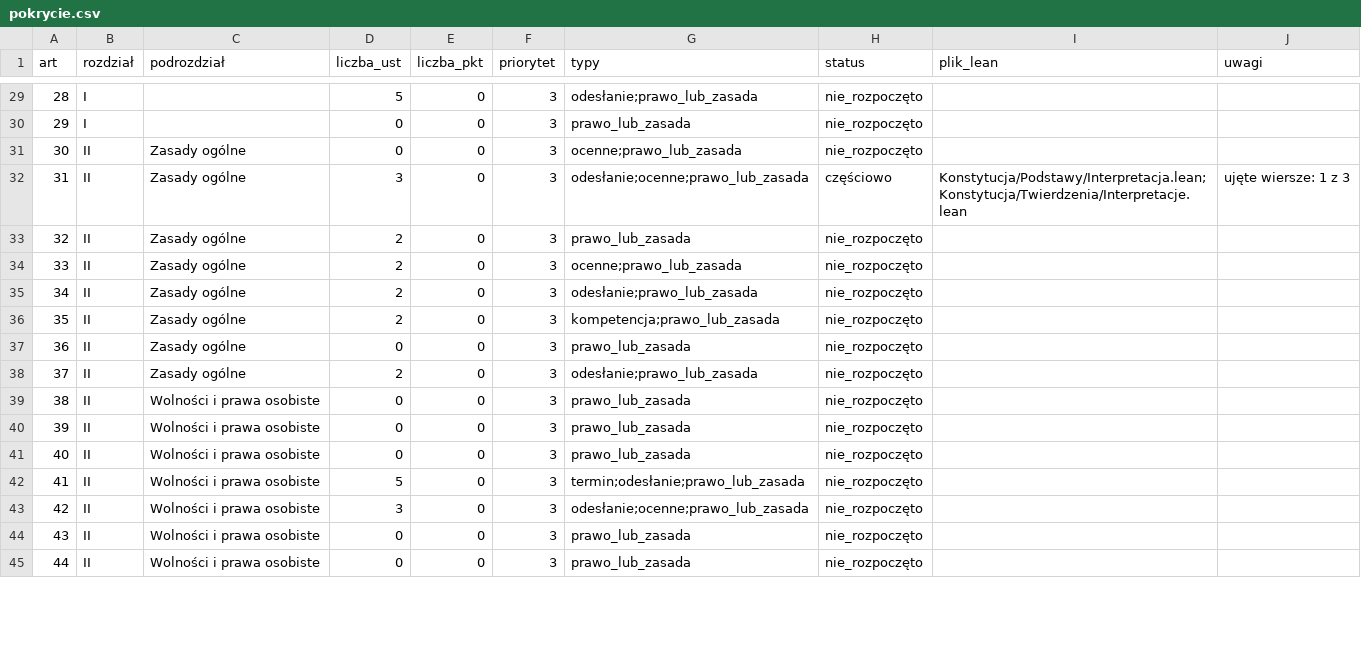
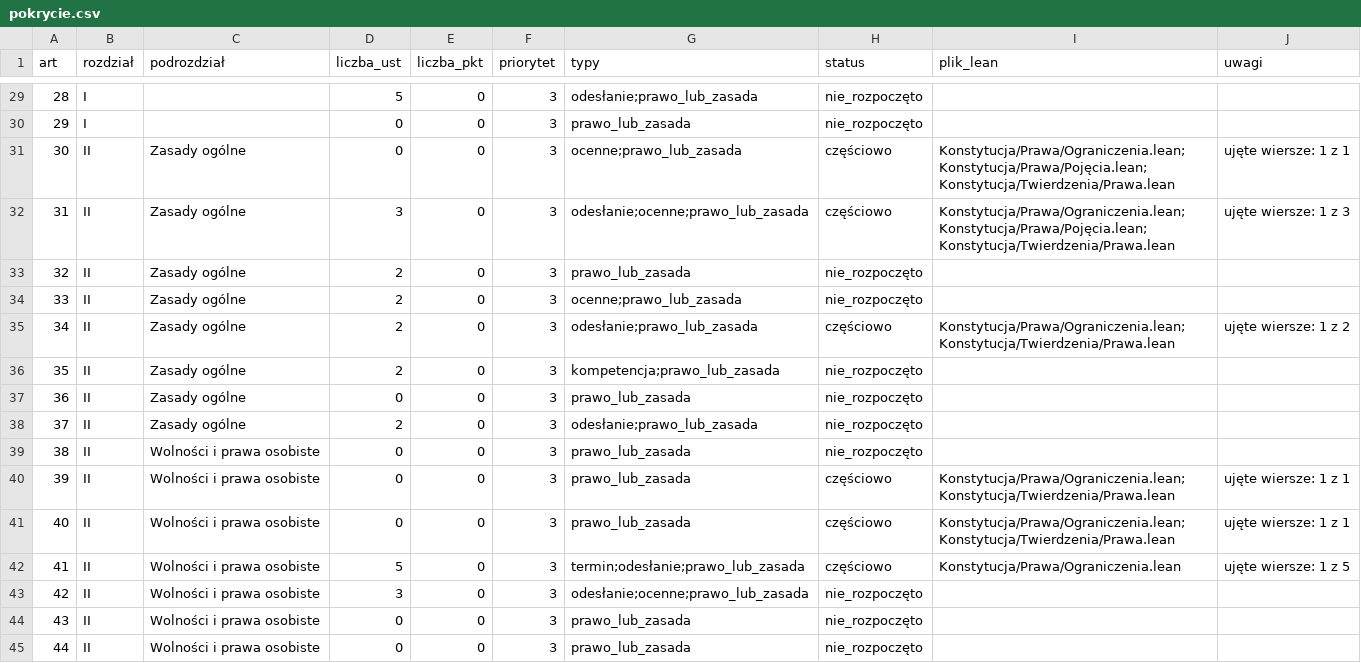
Before and after one commit to PolskaProgramowalna/Konstytucja, a CSV file: LEAN/dane/pokrycie.csv, drawn as a sheet; only a part is shown, gaps mark what is left out; the diff covers the shown part only.

```diff
--- a/LEAN/dane/pokrycie.csv
+++ b/LEAN/dane/pokrycie.csv
@@ -30,7 +30,7 @@ art,rozdział,podrozdział,liczba_ust,liczba_pkt,priorytet,typy,status,plik_lean
 29,I,,0,0,3,prawo_lub_zasada,nie_rozpoczęto,,
-30,II,Zasady ogólne,0,0,3,ocenne;prawo_lub_zasada,nie_rozpoczęto,,
-31,II,Zasady ogólne,3,0,3,odesłanie;ocenne;prawo_lub_zasada,częściowo,Konstytucja/Podstawy/Interpretacja.lean;Konstytucja/Twierdzenia/Interpretacje.lean,ujęte wiersze: 1 z 3
+30,II,Zasady ogólne,0,0,3,ocenne;prawo_lub_zasada,częściowo,Konstytucja/Prawa/Ograniczenia.lean;Konstytucja/Prawa/Pojęcia.lean;Konstytucja/Twierdzenia/Prawa.lean,ujęte wiersze: 1 z 1
+31,II,Zasady ogólne,3,0,3,odesłanie;ocenne;prawo_lub_zasada,częściowo,Konstytucja/Prawa/Ograniczenia.lean;Konstytucja/Prawa/Pojęcia.lean;Konstytucja/Twierdzenia/Prawa.lean,ujęte wiersze: 1 z 3
 32,II,Zasady ogólne,2,0,3,prawo_lub_zasada,nie_rozpoczęto,,
 33,II,Zasady ogólne,2,0,3,ocenne;prawo_lub_zasada,nie_rozpoczęto,,
-34,II,Zasady ogólne,2,0,3,odesłanie;prawo_lub_zasada,nie_rozpoczęto,,
+34,II,Zasady ogólne,2,0,3,odesłanie;prawo_lub_zasada,częściowo,Konstytucja/Prawa/Ograniczenia.lean;Konstytucja/Twierdzenia/Prawa.lean,ujęte wiersze: 1 z 2
 35,II,Zasady ogólne,2,0,3,kompetencja;prawo_lub_zasada,nie_rozpoczęto,,
@@ -39,5 +39,5 @@ art,rozdział,podrozdział,liczba_ust,liczba_pkt,priorytet,typy,status,plik_lean
 38,II,Wolności i prawa osobiste,0,0,3,prawo_lub_zasada,nie_rozpoczęto,,
-39,II,Wolności i prawa osobiste,0,0,3,prawo_lub_zasada,nie_rozpoczęto,,
-40,II,Wolności i prawa osobiste,0,0,3,prawo_lub_zasada,nie_rozpoczęto,,
-41,II,Wolności i prawa osobiste,5,0,3,termin;odesłanie;prawo_lub_zasada,nie_rozpoczęto,,
+39,II,Wolności i prawa osobiste,0,0,3,prawo_lub_zasada,częściowo,Konstytucja/Prawa/Ograniczenia.lean;Konstytucja/Twierdzenia/Prawa.lean,ujęte wiersze: 1 z 1
+40,II,Wolności i prawa osobiste,0,0,3,prawo_lub_zasada,częściowo,Konstytucja/Prawa/Ograniczenia.lean;Konstytucja/Twierdzenia/Prawa.lean,ujęte wiersze: 1 z 1
+41,II,Wolności i prawa osobiste,5,0,3,termin;odesłanie;prawo_lub_zasada,częściowo,Konstytucja/Prawa/Ograniczenia.lean,ujęte wiersze: 1 z 5
 42,II,Wolności i prawa osobiste,3,0,3,odesłanie;ocenne;prawo_lub_zasada,nie_rozpoczęto,,
```
Also changed, not shown: 54 edited cells elsewhere in this file, LEAN/dane/pokrycie_przepisy.csv, LEAN/dane/rejestr.csv, 14 other files.
